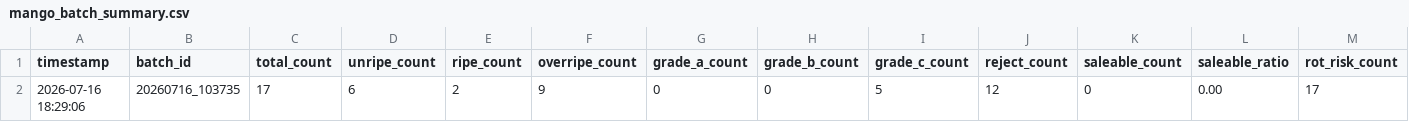
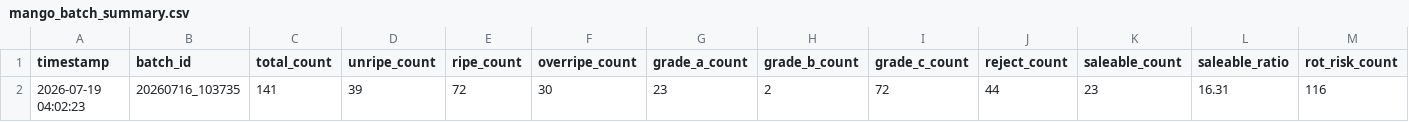
Before and after one commit to R0SEele/ELF2, a CSV file: datas/csv/mango_batch_summary.csv, drawn as a sheet; only a part is shown; removed rows and columns are numbered as before the commit, all else as after; rows hold the shown columns only; the diff names each change by its address in the sheet, - before the commit and + after, or states it on an @@ line.

```diff
--- a/datas/csv/mango_batch_summary.csv
+++ b/datas/csv/mango_batch_summary.csv
-row 2: 2026-07-16 18:29:06 | 20260716_103735 | 17 | 6 | 2 | 9 | 0 | 0 | 5 | 12 | 0 | 0.00 | 17
+row 2: 2026-07-19 04:02:23 | 20260716_103735 | 141 | 39 | 72 | 30 | 23 | 2 | 72 | 44 | 23 | 16.31 | 116
```
Also changed, not shown: datas/csv/mango_object_realtime.csv, datas/csv/mango_quality_realtime.csv, 14 other files.
